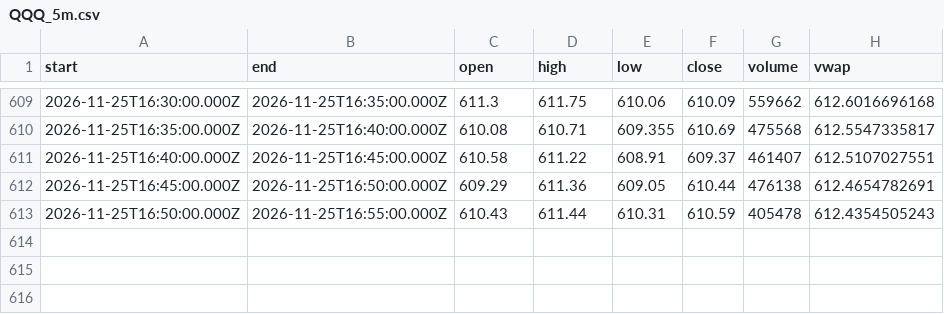
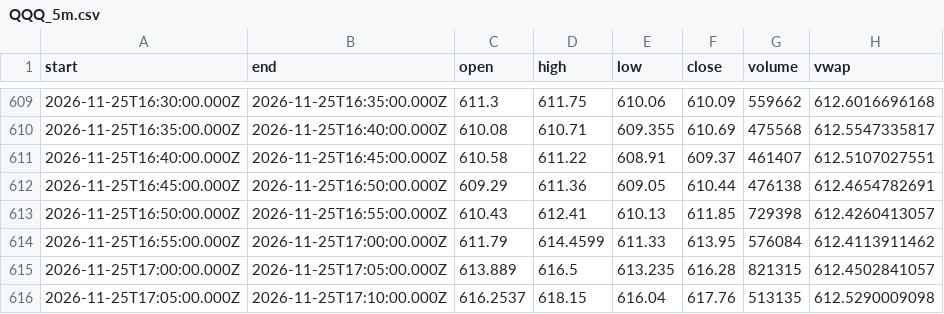
Before and after one commit to karab-commits/trading-desk, a CSV file: bars/QQQ_5m.csv, drawn as a sheet; only a part is shown, gaps mark what is left out.

```diff
--- a/bars/QQQ_5m.csv
+++ b/bars/QQQ_5m.csv
@@ -612,2 +612,5 @@ start,end,open,high,low,close,volume,vwap
 2026-11-25T16:45:00.000Z,2026-11-25T16:50:00.000Z,609.29,611.36,609.05,610.44,476138,612.4654782691
-2026-11-25T16:50:00.000Z,2026-11-25T16:55:00.000Z,610.43,611.44,610.31,610.59,405478,612.4354505243
+2026-11-25T16:50:00.000Z,2026-11-25T16:55:00.000Z,610.43,612.41,610.13,611.85,729398,612.4260413057
+2026-11-25T16:55:00.000Z,2026-11-25T17:00:00.000Z,611.79,614.4599,611.33,613.95,576084,612.4113911462
+2026-11-25T17:00:00.000Z,2026-11-25T17:05:00.000Z,613.889,616.5,613.235,616.28,821315,612.4502841057
+2026-11-25T17:05:00.000Z,2026-11-25T17:10:00.000Z,616.2537,618.15,616.04,617.76,513135,612.5290009098
```
Also changed, not shown: 4 other files.
